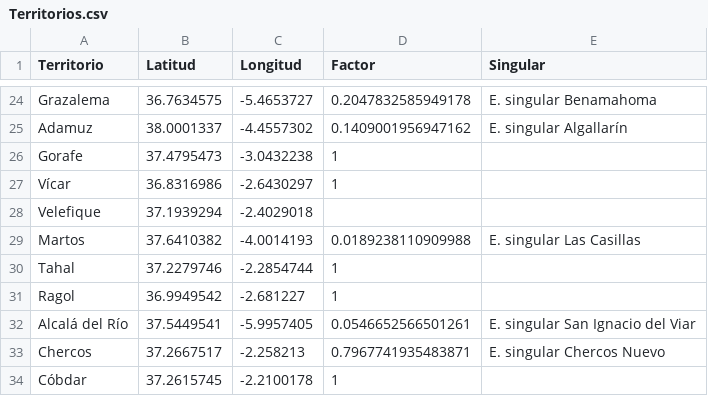
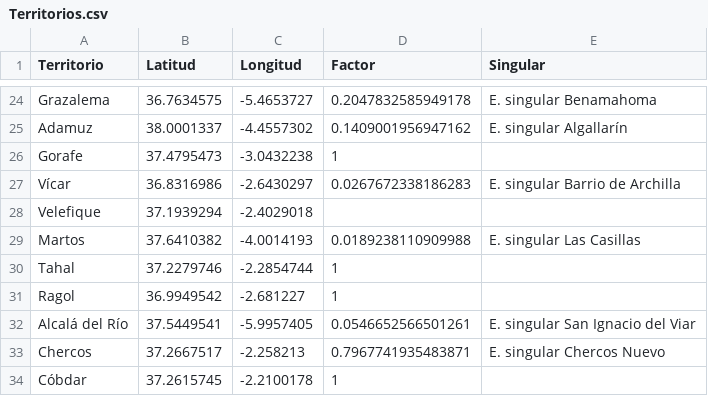
Before and after one commit to jarconett/adjfcia1fase, a CSV file: Territorios.csv, drawn as a sheet; only a part is shown, gaps mark what is left out.

Commit message:
Update Territorios.csv

```diff
--- a/Territorios.csv
+++ b/Territorios.csv
@@ -26,3 +26,3 @@ Adamuz;38.0001337;-4.4557302;0.1409001956947162;E. singular Algallarín
 Gorafe;37.4795473;-3.0432238;1;
-Vícar;36.8316986;-2.6430297;1;
+Vícar;36.8316986;-2.6430297;0.0267672338186283;E. singular Barrio de Archilla
 Velefique;37.1939294;-2.4029018
```
